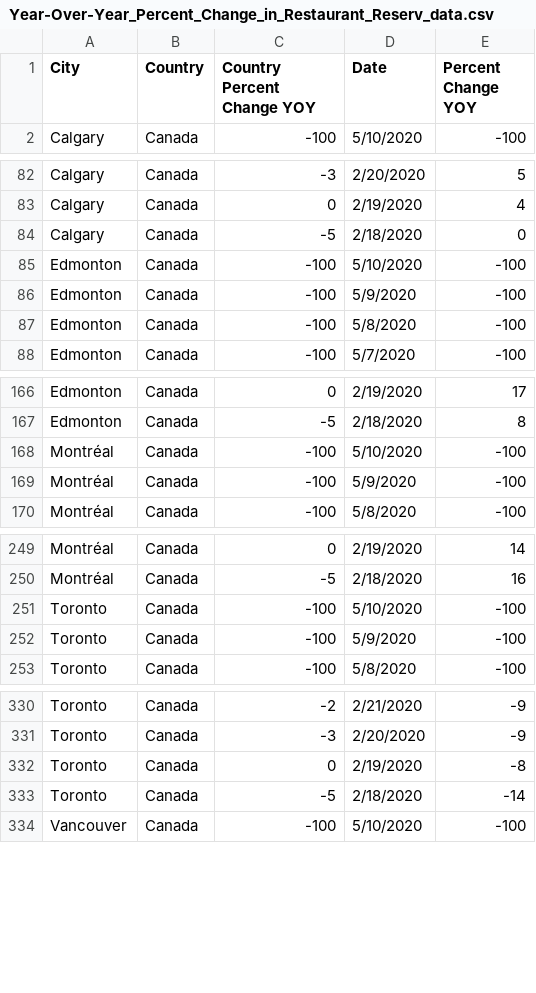
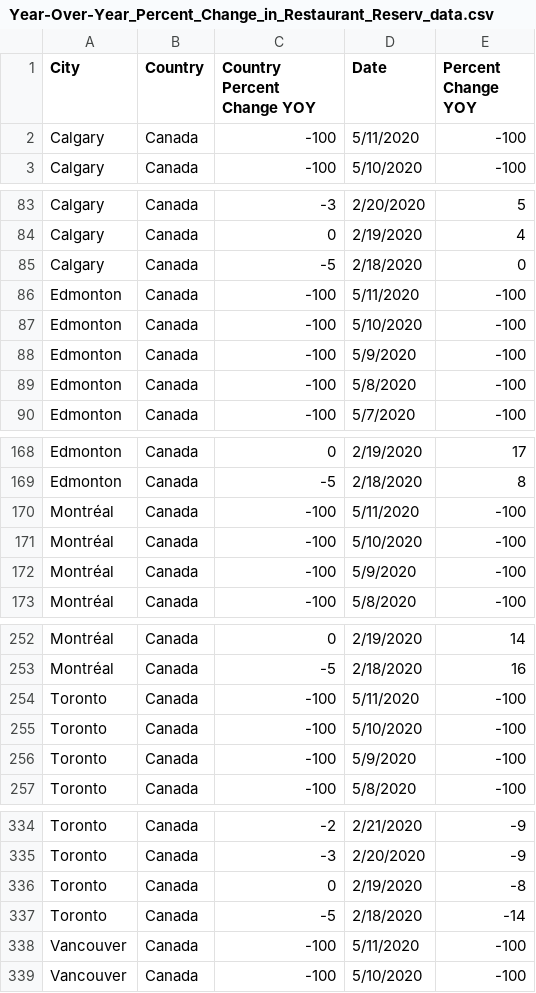
Before and after one commit to minnzc/Canada_COVID19, a CSV file: input_data/Year-Over-Year_Percent_Change_in_Restaurant_Reserv_data.csv, drawn as a sheet; only a part is shown, gaps mark what is left out.

```diff
--- a/input_data/Year-Over-Year_Percent_Change_in_Restaurant_Reserv_data.csv
+++ b/input_data/Year-Over-Year_Percent_Change_in_Restaurant_Reserv_data.csv
@@ -1,2 +1,3 @@
 City,Country,Country Percent Change YOY,Date,Percent Change YOY
+Calgary,Canada,-100,5/11/2020,-100
 Calgary,Canada,-100,5/10/2020,-100
@@ -84,2 +85,3 @@ Calgary,Canada,0,2/19/2020,4
 Calgary,Canada,-5,2/18/2020,0
+Edmonton,Canada,-100,5/11/2020,-100
 Edmonton,Canada,-100,5/10/2020,-100
@@ -167,2 +169,3 @@ Edmonton,Canada,0,2/19/2020,17
 Edmonton,Canada,-5,2/18/2020,8
+Montréal,Canada,-100,5/11/2020,-100
 Montréal,Canada,-100,5/10/2020,-100
@@ -250,2 +253,3 @@ Montréal,Canada,0,2/19/2020,14
 Montréal,Canada,-5,2/18/2020,16
+Toronto,Canada,-100,5/11/2020,-100
 Toronto,Canada,-100,5/10/2020,-100
@@ -333,2 +337,3 @@ Toronto,Canada,0,2/19/2020,-8
 Toronto,Canada,-5,2/18/2020,-14
+Vancouver,Canada,-100,5/11/2020,-100
 Vancouver,Canada,-100,5/10/2020,-100
```
Also changed, not shown: input_data/covid_canada.csv, input_data/covid_province.csv, 6 other files.
